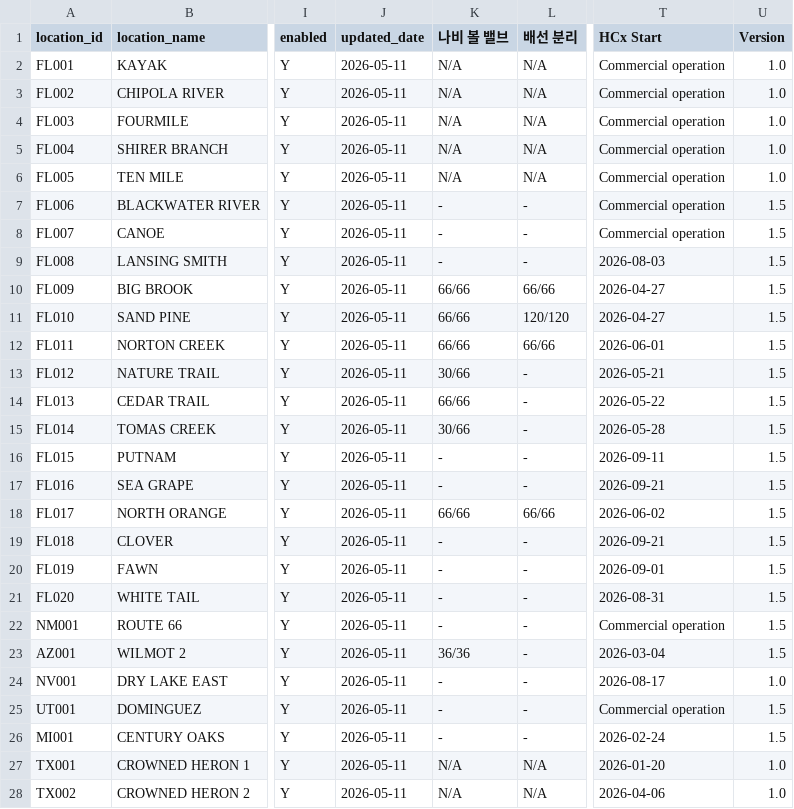
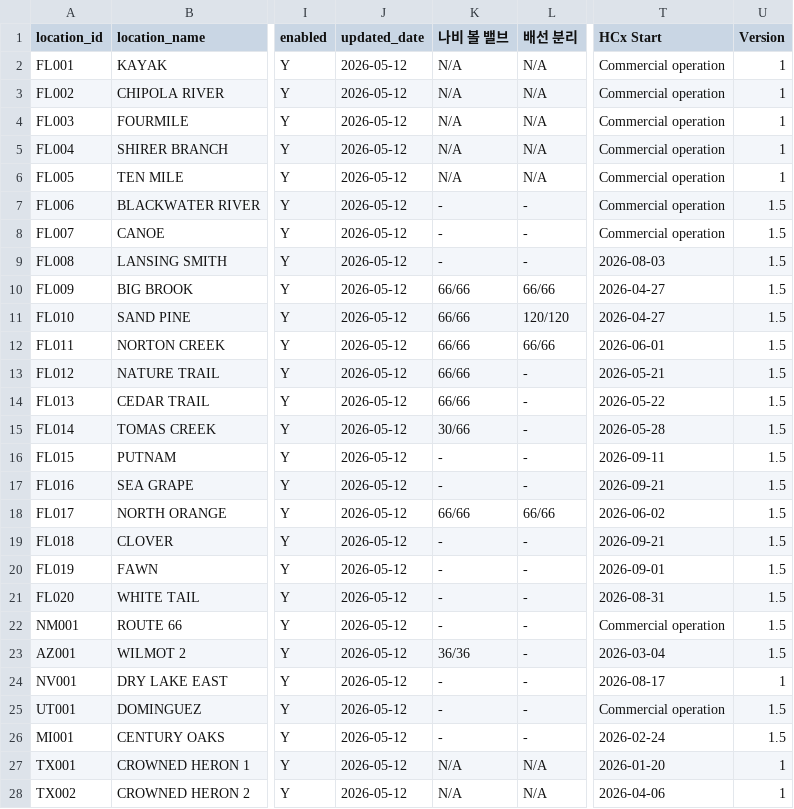
Before and after one commit to Eucalyptuss/site_work_status_dashboard, a CSV file: site_status.csv, drawn as a sheet; only a part is shown, gaps mark what is left out; the diff covers the shown part only; the diff names each change by its address in the sheet, - before the commit and + after, or states it on an @@ line.

Commit message:
5/12 update

```diff
--- a/site_status.csv
+++ b/site_status.csv
-J2:J28 (updated_date): 2026-05-11
+J2:J28 (updated_date): 2026-05-12
-U2:U6 (Version): 1.0
+U2:U6 (Version): 1
-K13 (나비 볼 밸브): 30/66
+K13 (나비 볼 밸브): 66/66
-U24 (Version): 1.0
+U24 (Version): 1
-U27:U28 (Version): 1.0
+U27:U28 (Version): 1
```
Also changed, not shown: 17 edited cells elsewhere in this file.
